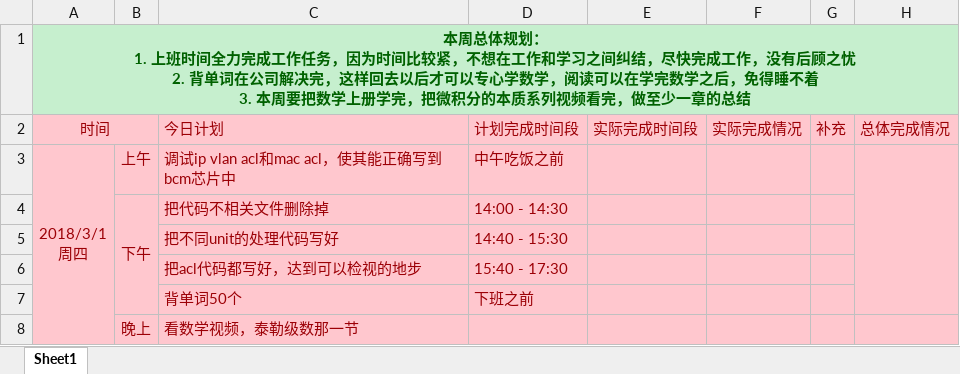
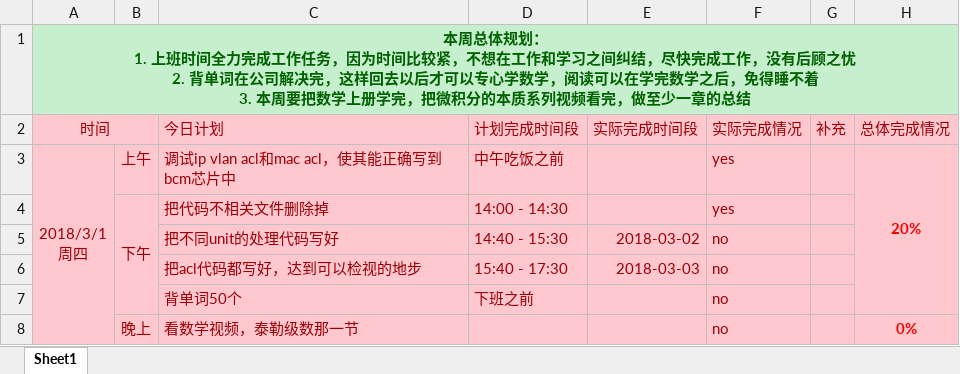
Before and after one commit to OOCC/PlanGIt, an Excel workbook: Personal/xueyu/plan/周计划-2018-03-01.xlsx, sheet Sheet1, drawn as a sheet; values as stored, in another font and other column widths than the file's, no borders; the diff names each change by its address in the sheet, - before the commit and + after, or states it on an @@ line.

```diff
--- a/Personal/xueyu/plan/周计划-2018-03-01.xlsx (sheet Sheet1)
+++ b/Personal/xueyu/plan/周计划-2018-03-01.xlsx (sheet Sheet1)
-F3:F4 (实际完成情况): (empty)
+F3:F4 (实际完成情况): yes
-H3 (总体完成情况): (empty)
+H3 (总体完成情况): 20%
-E5 (实际完成时间段): (empty)
+E5 (实际完成时间段): 2018-03-02
-F5:F8 (实际完成情况): (empty)
+F5:F8 (实际完成情况): no
-E6 (实际完成时间段): (empty)
+E6 (实际完成时间段): 2018-03-03
-H8 (总体完成情况): (empty)
+H8 (总体完成情况): 0%
```
Also changed, not shown: 1 other file.
